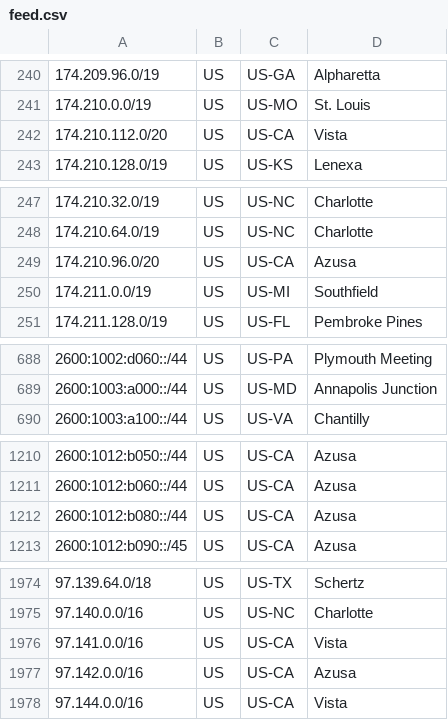
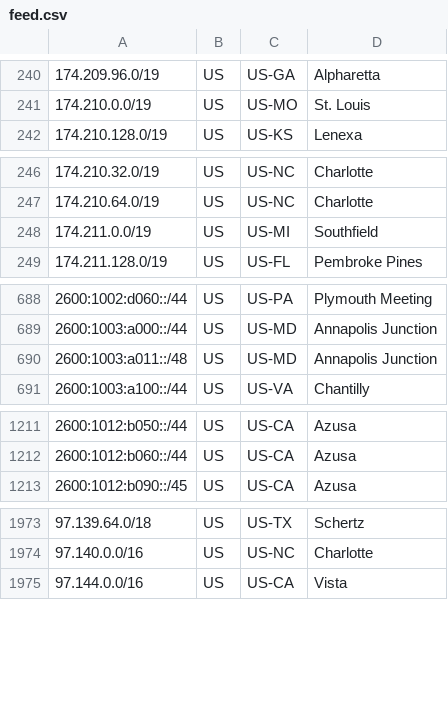
Before and after one commit to Verizon/verizon-geofeed, a CSV file: feed.csv, drawn as a sheet; only a part is shown, gaps mark what is left out; removed rows and columns are numbered as before the commit, all else as after; the diff covers the shown part only; the diff names each change by its address in the sheet, - before the commit and + after, or states it on an @@ line.

```diff
--- a/feed.csv
+++ b/feed.csv
-row 242: 174.210.112.0/20 | US | US-CA | Vista
-row 249: 174.210.96.0/20 | US | US-CA | Azusa
+row 690: 2600:1003:a011::/48 | US | US-MD | Annapolis Junction
-row 1212: 2600:1012:b080::/44 | US | US-CA | Azusa
-row 1976: 97.141.0.0/16 | US | US-CA | Vista
-row 1977: 97.142.0.0/16 | US | US-CA | Azusa
```
Also changed, not shown: 7 added rows and 5 removed rows elsewhere in this file, 1 other file.
